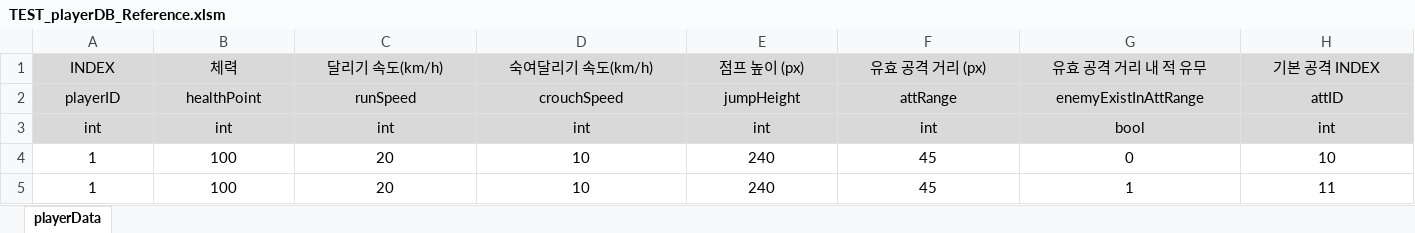
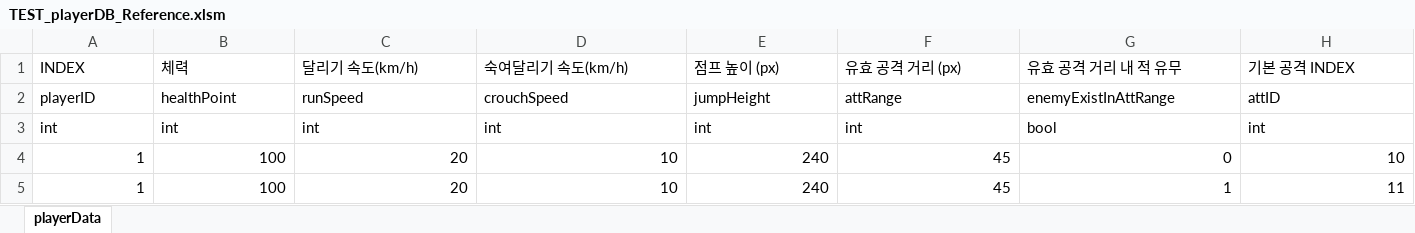
Before and after one commit to kimi5231/B1A2_project1, an Excel workbook: B1A2_project1/Resources/DataBase/TEST_playerDB_Reference.xlsm, sheet playerData, drawn as a sheet; only a part is shown; values as stored, in another font and other column widths than the file's, no borders; the diff covers the shown part only; the diff names each change by its address in the sheet, - before the commit and + after, or states it on an @@ line.

```diff
--- a/B1A2_project1/Resources/DataBase/TEST_playerDB_Reference.xlsm (sheet playerData)
+++ b/B1A2_project1/Resources/DataBase/TEST_playerDB_Reference.xlsm (sheet playerData)
@@ A1:H3 fill: #D9D9D9 → none, alignment: center → left @@
-A4:H5 alignment: center
+A4:H5 alignment: right
```
Also changed, not shown: cell formats elsewhere in this sheet, 7 other files.
